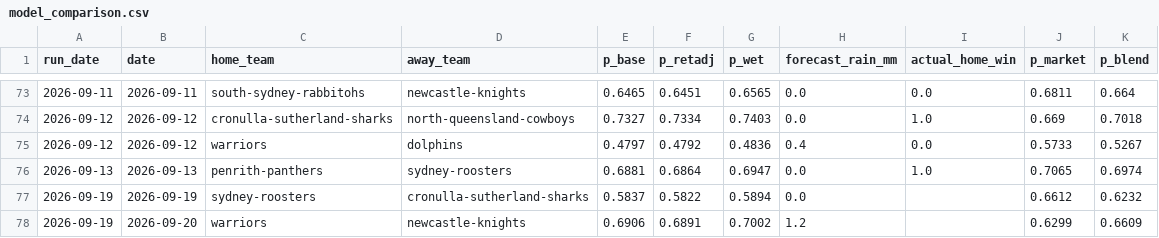
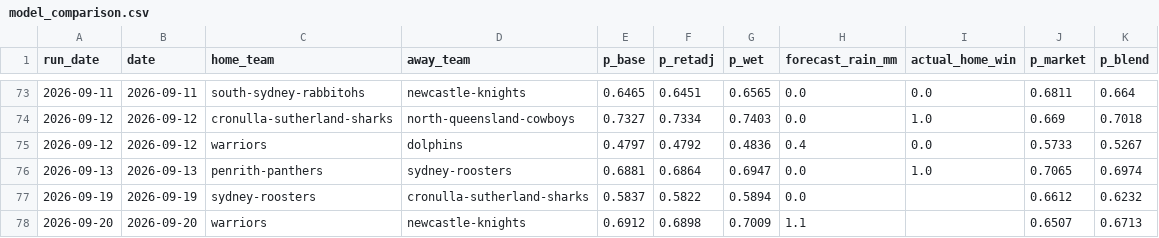
Before and after one commit to Mr-XMS/nrl-model, a CSV file: model_comparison.csv, drawn as a sheet; only a part is shown, gaps mark what is left out; removed rows and columns are numbered as before the commit, all else as after; the diff names each change by its address in the sheet, - before the commit and + after, or states it on an @@ line.

```diff
--- a/model_comparison.csv
+++ b/model_comparison.csv
-row 78: 2026-09-19 | 2026-09-20 | warriors | newcastle-knights | 0.6906 | 0.6891 | 0.7002 | 1.2 |  | 0.6299 | 0.6609
+row 78: 2026-09-20 | 2026-09-20 | warriors | newcastle-knights | 0.6912 | 0.6898 | 0.7009 | 1.1 |  | 0.6507 | 0.6713
```
Also changed, not shown: forecast_history.csv, forecast_revisions.csv, 18 other files.
